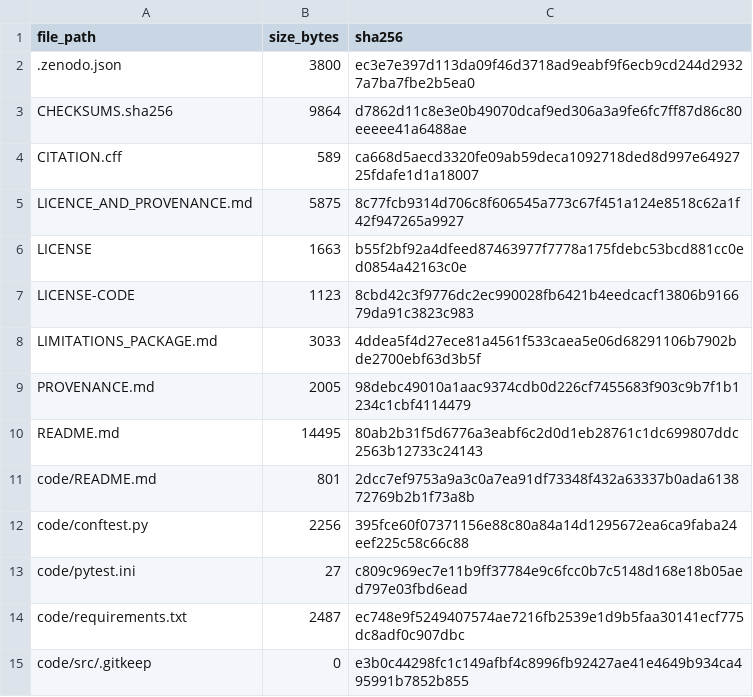
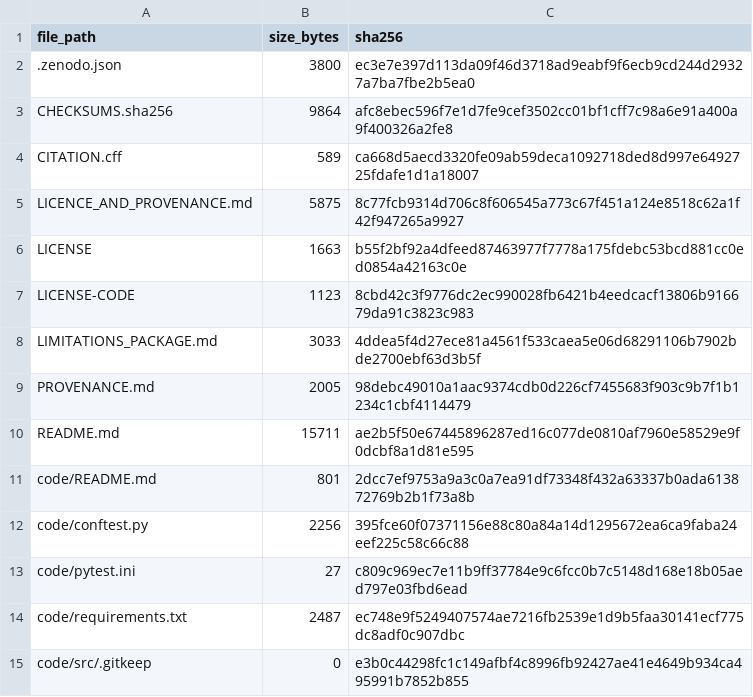
Before and after one commit to GauravJaypatre/MoTrans, a CSV file: zenodo_release/MANIFEST.csv, drawn as a sheet; only a part is shown.

```diff
--- a/zenodo_release/MANIFEST.csv
+++ b/zenodo_release/MANIFEST.csv
@@ -2,3 +2,3 @@ file_path,size_bytes,sha256
 .zenodo.json,3800,ec3e7e397d113da09f46d3718ad9eabf9f6ecb9cd244d29327a7ba7fbe2b5ea0
-CHECKSUMS.sha256,9864,d7862d11c8e3e0b49070dcaf9ed306a3a9fe6fc7ff87d86c80eeeee41a6488ae
+CHECKSUMS.sha256,9864,afc8ebec596f7e1d7fe9cef3502cc01bf1cff7c98a6e91a400a9f400326a2fe8
 CITATION.cff,589,ca668d5aecd3320fe09ab59deca1092718ded8d997e6492725fdafe1d1a18007
@@ -9,3 +9,3 @@ LIMITATIONS_PACKAGE.md,3033,4ddea5f4d27ece81a4561f533caea5e06d68291106b7902bde27
 PROVENANCE.md,2005,98debc49010a1aac9374cdb0d226cf7455683f903c9b7f1b1234c1cbf4114479
-README.md,14495,80ab2b31f5d6776a3eabf6c2d0d1eb28761c1dc699807ddc2563b12733c24143
+README.md,15711,ae2b5f50e67445896287ed16c077de0810af7960e58529e9f0dcbf8a1d81e595
 code/README.md,801,2dcc7ef9753a9a3c0a7ea91df73348f432a63337b0ada613872769b2b1f73a8b
```
Also changed, not shown: 20 other files.
